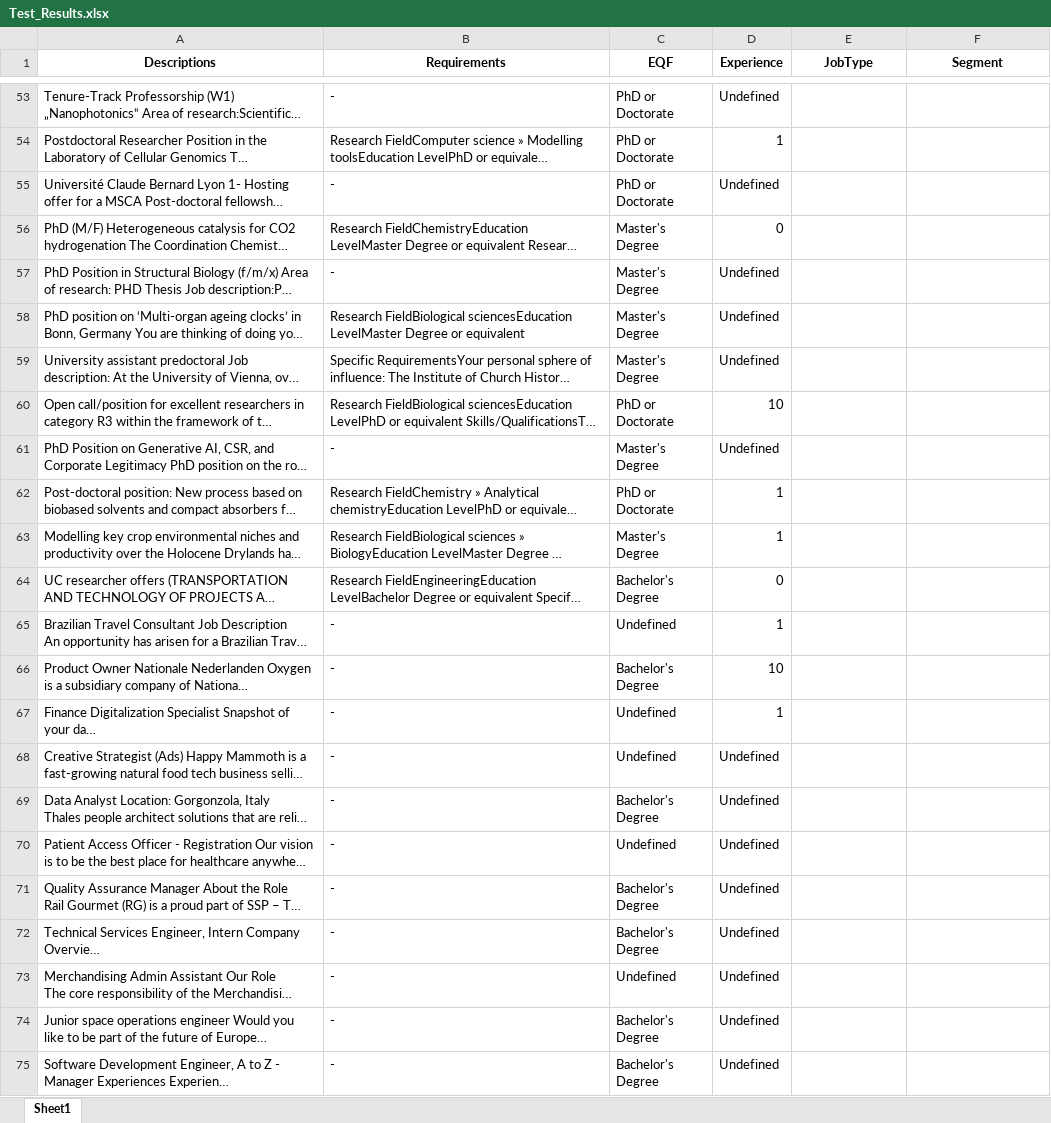
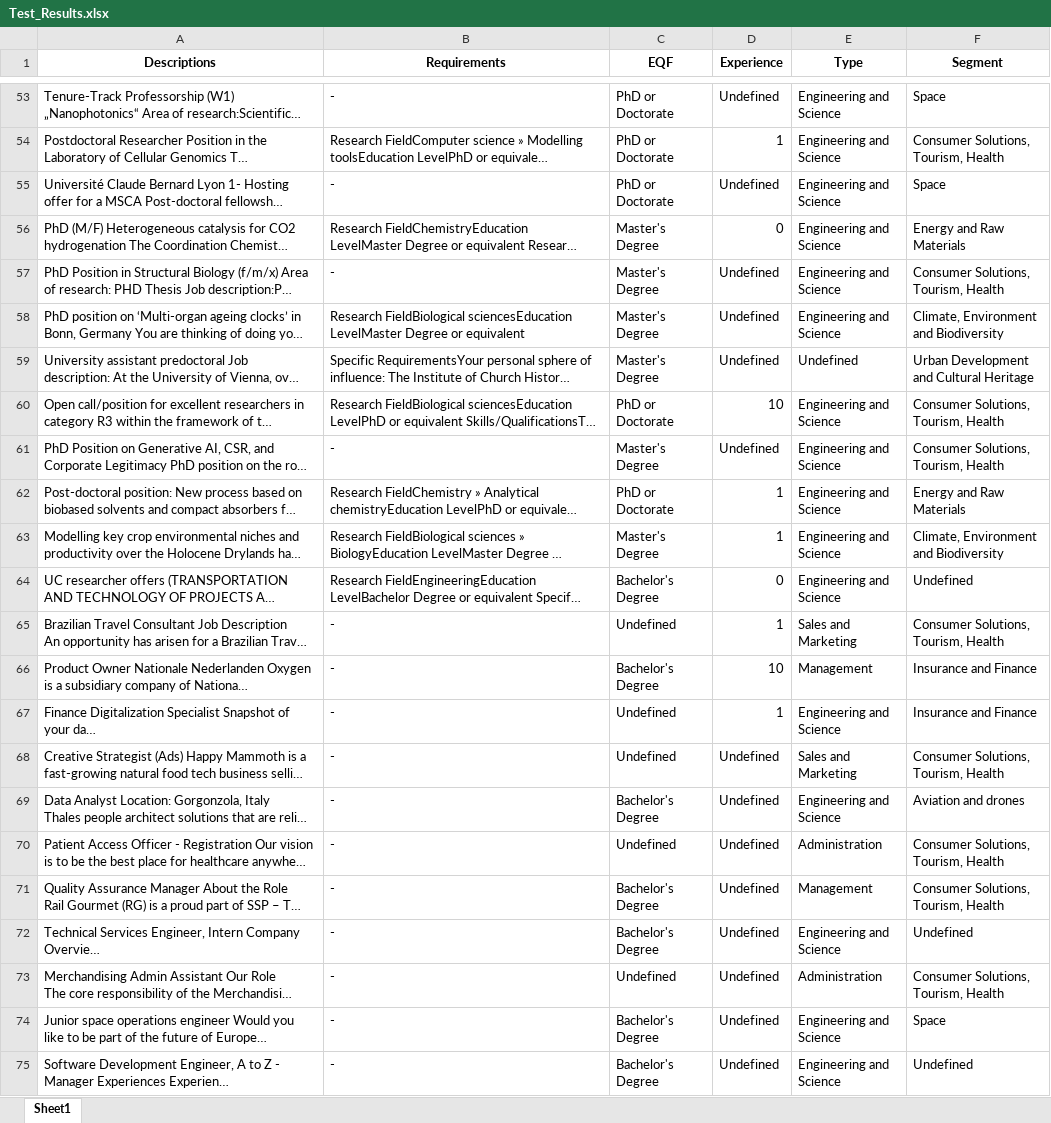
Before and after one commit to GeoTecINIT/spaceSUITE_WP2.2, an Excel workbook: Test_Results.xlsx, sheet Sheet1, drawn as a sheet; only a part is shown, gaps mark what is left out; long unchanged cells end in …; values as stored, in another font and other column widths than the file's, no borders; the diff covers the shown part only; the diff names each change by its address in the sheet, - before the commit and + after, or states it on an @@ line.

```diff
--- a/Test_Results.xlsx (sheet Sheet1)
+++ b/Test_Results.xlsx (sheet Sheet1)
-E1: JobType
+E1: Type
-E53:E58 (Type): (empty)
+E53:E58 (Type): Engineering and Science
-F53 (Segment): (empty)
+F53 (Segment): Space
-F54 (Segment): (empty)
+F54 (Segment): Consumer Solutions, Tourism, Health
-F55 (Segment): (empty)
+F55 (Segment): Space
-F56 (Segment): (empty)
+F56 (Segment): Energy and Raw Materials
-F57 (Segment): (empty)
+F57 (Segment): Consumer Solutions, Tourism, Health
-F58 (Segment): (empty)
+F58 (Segment): Climate, Environment and Biodiversity
-E59 (Type): (empty)
+E59 (Type): Undefined
-F59 (Segment): (empty)
+F59 (Segment): Urban Development and Cultural Heritage
-E60:E64 (Type): (empty)
+E60:E64 (Type): Engineering and Science
-F60:F61 (Segment): (empty)
+F60:F61 (Segment): Consumer Solutions, Tourism, Health
-F62 (Segment): (empty)
+F62 (Segment): Energy and Raw Materials
-F63 (Segment): (empty)
+F63 (Segment): Climate, Environment and Biodiversity
-F64 (Segment): (empty)
+F64 (Segment): Undefined
-E65 (Type): (empty)
+E65 (Type): Sales and Marketing
-F65 (Segment): (empty)
+F65 (Segment): Consumer Solutions, Tourism, Health
-E66 (Type): (empty)
+E66 (Type): Management
-F66:F67 (Segment): (empty)
+F66:F67 (Segment): Insurance and Finance
-E67 (Type): (empty)
+E67 (Type): Engineering and Science
-E68 (Type): (empty)
+E68 (Type): Sales and Marketing
-F68 (Segment): (empty)
+F68 (Segment): Consumer Solutions, Tourism, Health
-E69 (Type): (empty)
+E69 (Type): Engineering and Science
-F69 (Segment): (empty)
+F69 (Segment): Aviation and drones
-E70 (Type): (empty)
+E70 (Type): Administration
-F70:F71 (Segment): (empty)
+F70:F71 (Segment): Consumer Solutions, Tourism, Health
-E71 (Type): (empty)
+E71 (Type): Management
-E72 (Type): (empty)
+E72 (Type): Engineering and Science
-F72 (Segment): (empty)
+F72 (Segment): Undefined
-E73 (Type): (empty)
+E73 (Type): Administration
-F73 (Segment): (empty)
+F73 (Segment): Consumer Solutions, Tourism, Health
-E74:E75 (Type): (empty)
+E74:E75 (Type): Engineering and Science
-F74 (Segment): (empty)
+F74 (Segment): Space
-F75 (Segment): (empty)
+F75 (Segment): Undefined
```
Also changed, not shown: 304 edited cells elsewhere in this sheet, 8 other files.
